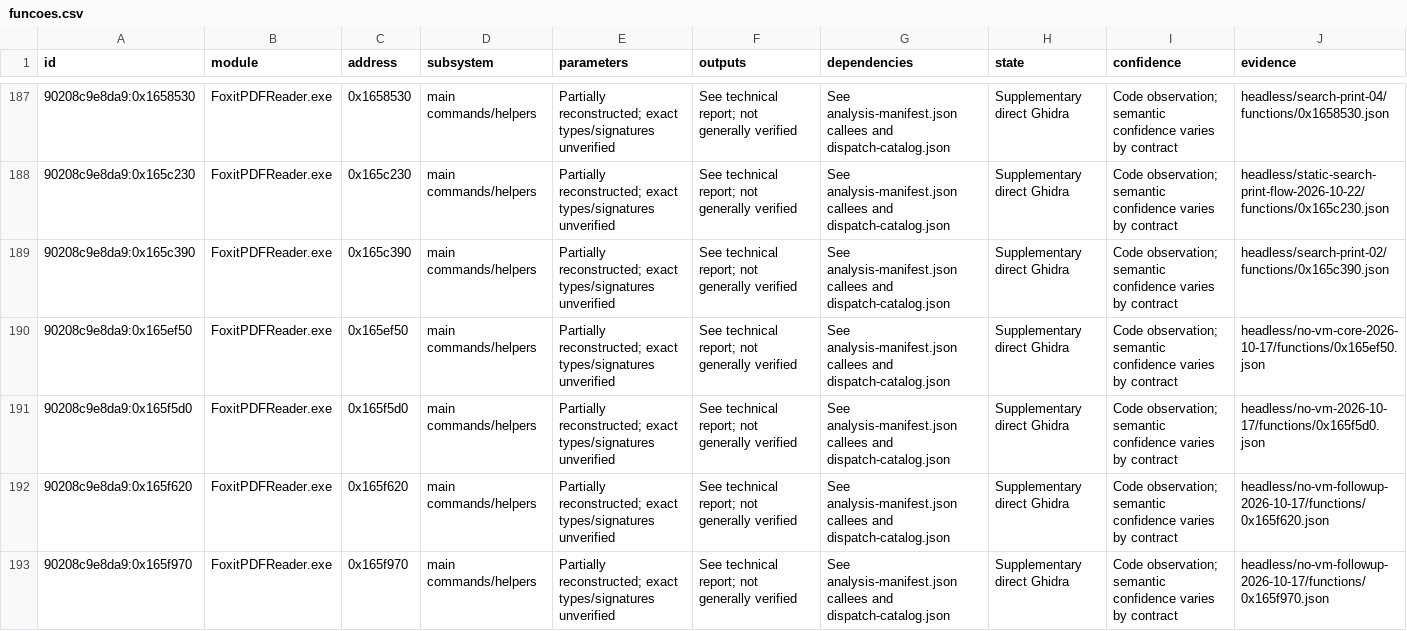
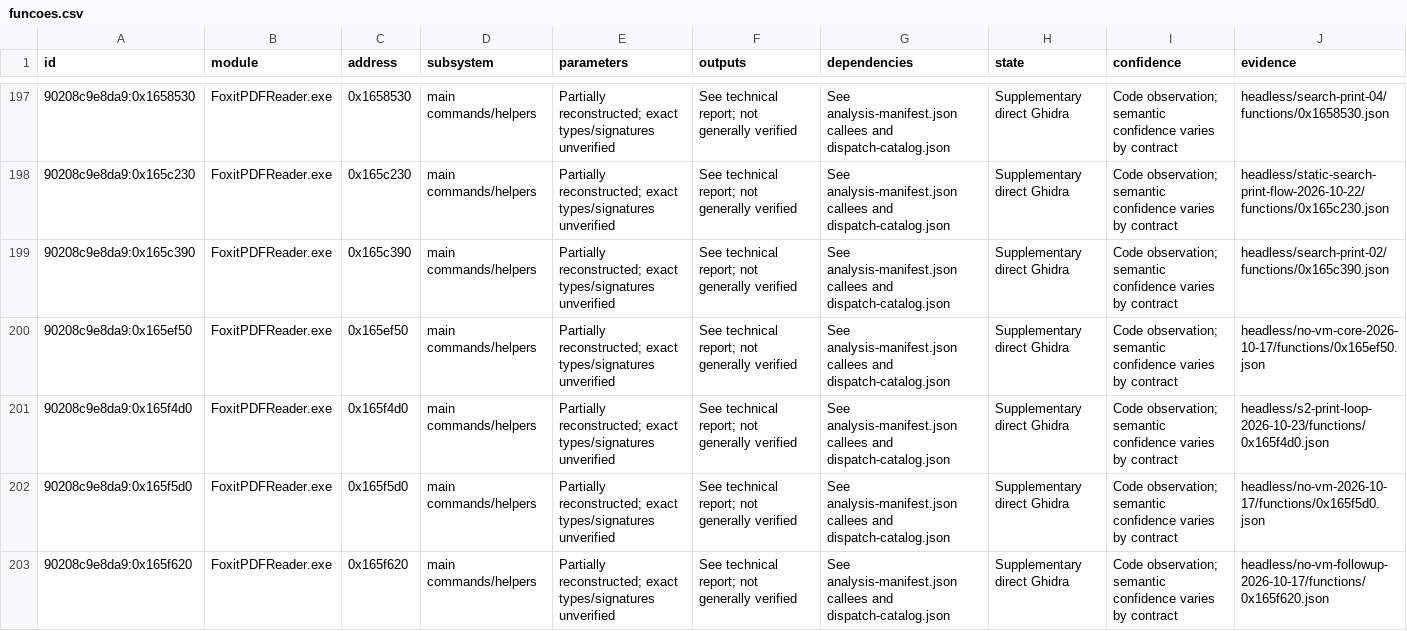
Before and after one commit to airtonbp19edu/Linuxit-PDF, a CSV file: engenharia-reversa/funcoes.csv, drawn as a sheet; only a part is shown, gaps mark what is left out; the shorter side is filled out with more unchanged rows; the diff covers the shown part only; the diff names each change by its address in the sheet, - before the commit and + after, or states it on an @@ line.

```diff
--- a/engenharia-reversa/funcoes.csv
+++ b/engenharia-reversa/funcoes.csv
+row 201: 90208c9e8da9:0x165f4d0 | FoxitPDFReader.exe | 0x165f4d0 | main commands/helpers | Partially reconstructed; exact types/signatures unverified | See technical report; not generally verified | See analysis-manifest.json callees and dispatch-catalog.json | Supplementary direct Ghidra | Code observation; semantic confidence varies by contract | headless/s2-print-loop-2026-10-23/functions/0x165f4d0.json
```
Also changed, not shown: 12 added rows and 4 edited cells elsewhere in this file, 27 other files.
